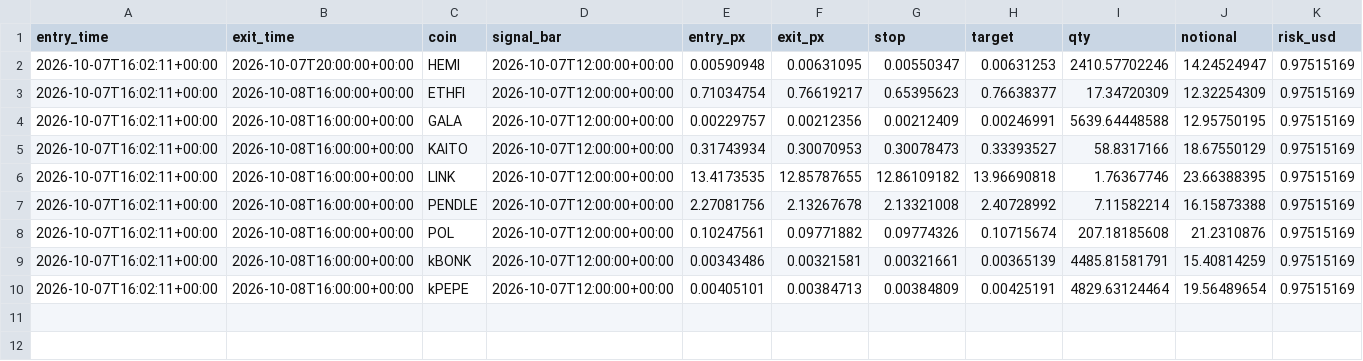
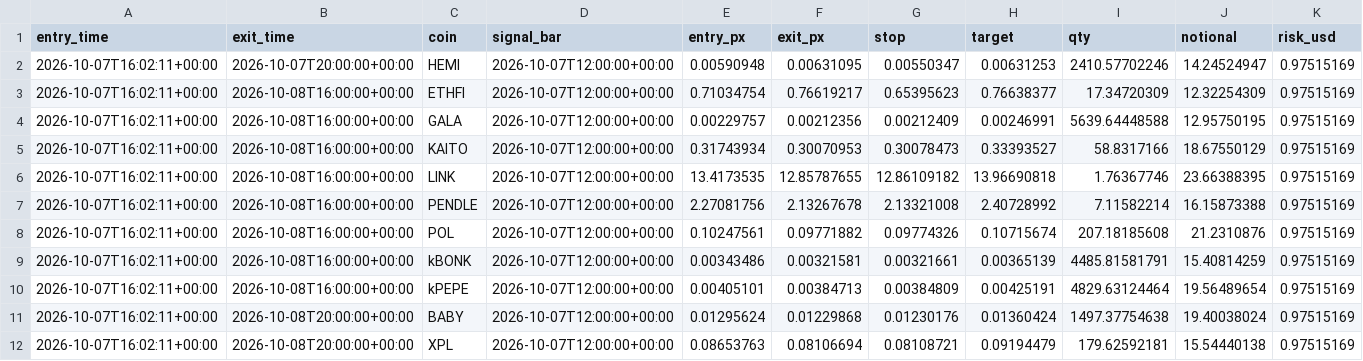
Before and after one commit to daijobudesu69/Crypto-REM, a CSV file: state/flush_trades.csv, drawn as a sheet; only a part is shown; rows hold the shown columns only; the diff names each change by its address in the sheet, - before the commit and + after, or states it on an @@ line.

```diff
--- a/state/flush_trades.csv
+++ b/state/flush_trades.csv
+row 11: 2026-10-07T16:02:11+00:00 | 2026-10-08T20:00:00+00:00 | BABY | 2026-10-07T12:00:00+00:00 | 0.01295624 | 0.01229868 | 0.01230176 | 0.01360424 | 1497.37754638 | 19.40038024 | 0.97515169
+row 12: 2026-10-07T16:02:11+00:00 | 2026-10-08T20:00:00+00:00 | XPL | 2026-10-07T12:00:00+00:00 | 0.08653763 | 0.08106694 | 0.08108721 | 0.09194479 | 179.62592181 | 15.54440138 | 0.97515169
```
Also changed, not shown: state/flush_signals.csv, state/orders.csv, 2 other files.
